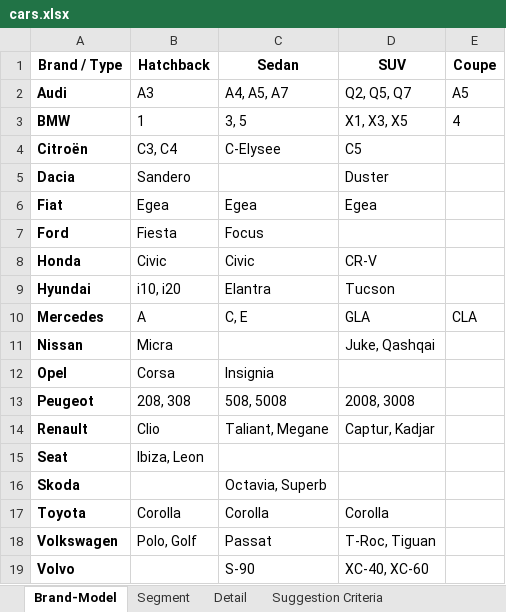
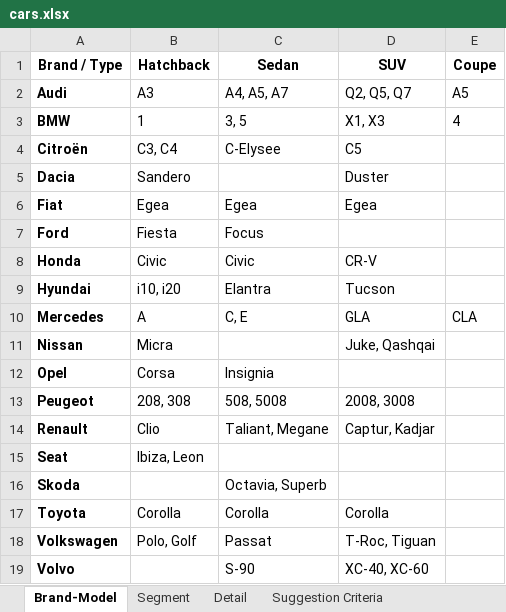
Before and after one commit to which-car/documentation, an Excel workbook: cars.xlsx, sheet Brand-Model, drawn as a sheet; values as stored, in another font and other column widths than the file's, no borders; table styles not drawn; the diff names each change by its address in the sheet, - before the commit and + after, or states it on an @@ line.

```diff
--- a/cars.xlsx (sheet Brand-Model)
+++ b/cars.xlsx (sheet Brand-Model)
-D3 (SUV): X1, X3, X5
+D3 (SUV): X1, X3
```
Also changed, not shown: sheet Detail, sheet Segment.
